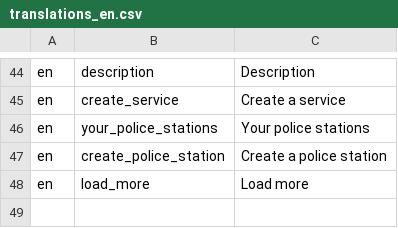
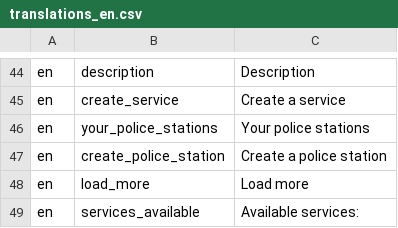
Before and after one commit to ESGI-WEB/api-platform-challenge, a CSV file: api/src/Translations/translations_en.csv, drawn as a sheet; only a part is shown, gaps mark what is left out.

```diff
--- a/api/src/Translations/translations_en.csv
+++ b/api/src/Translations/translations_en.csv
@@ -48 +48,2 @@ en,create_police_station,"Create a police station"
 en,load_more,"Load more"
+en,services_available,"Available services:"
```
Also changed, not shown: api/src/Translations/translations_fr.csv, 1 other file.
